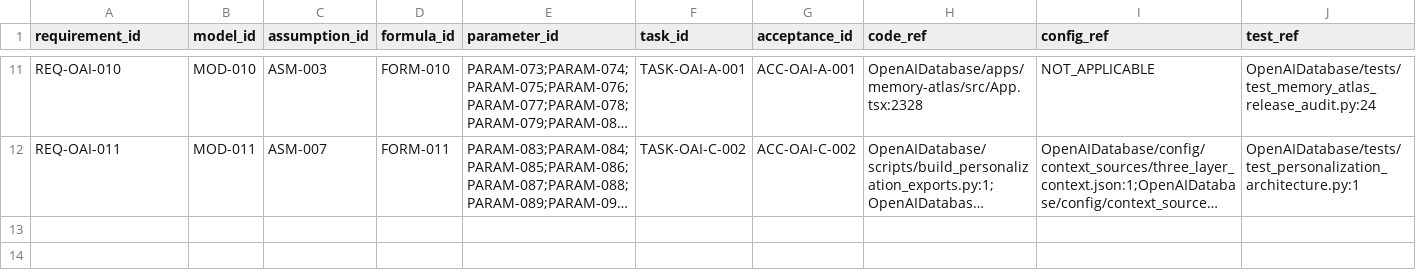
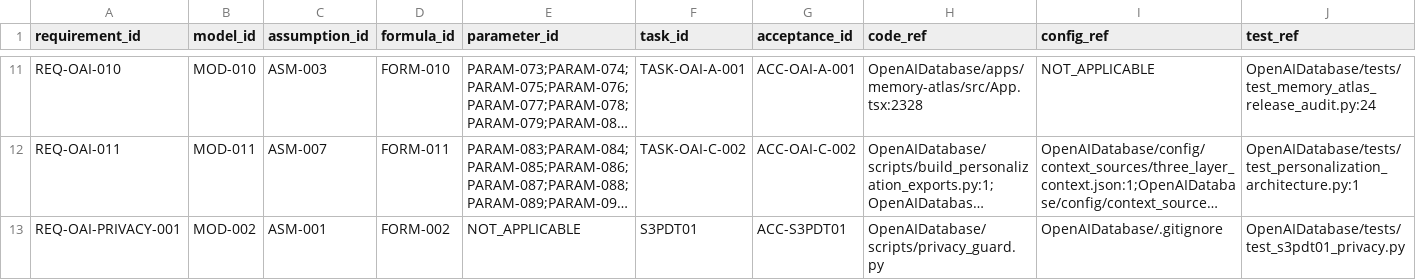
Before and after one commit to LinzeColin/AgentDatabase, a CSV file: OpenAIDatabase/docs/governance/TRACEABILITY_MATRIX.csv, drawn as a sheet; only a part is shown, gaps mark what is left out; long unchanged cells end in …; rows hold the shown columns only; the diff names each change by its address in the sheet, - before the commit and + after, or states it on an @@ line.

Commit message:
Add OpenAIDatabase S3PDT01 privacy guard evidence
S3PDT01 verifies synthetic private import, redaction, Git leakage scan, and deletion recovery evidence while preserving OpenAIDatabase owner truth boundaries.

```diff
--- a/OpenAIDatabase/docs/governance/TRACEABILITY_MATRIX.csv
+++ b/OpenAIDatabase/docs/governance/TRACEABILITY_MATRIX.csv
+row 13: REQ-OAI-PRIVACY-001 | MOD-002 | ASM-001 | FORM-002 | NOT_APPLICABLE | S3PDT01 | ACC-S3PDT01 | OpenAIDatabase/scripts/privacy_guard.py | OpenAIDatabase/.gitignore | OpenAIDatabase/tests/test_s3pdt01_privacy.py
```
Also changed, not shown: 14 other files.
